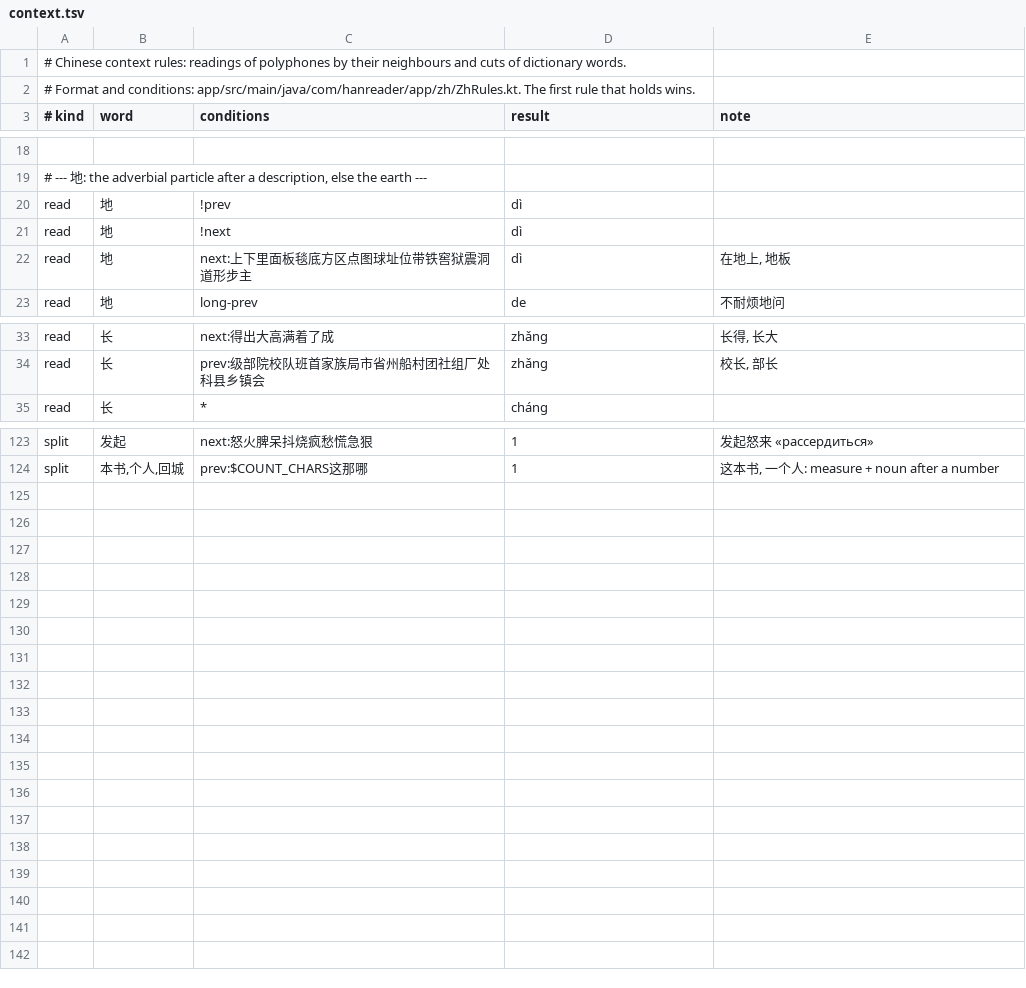
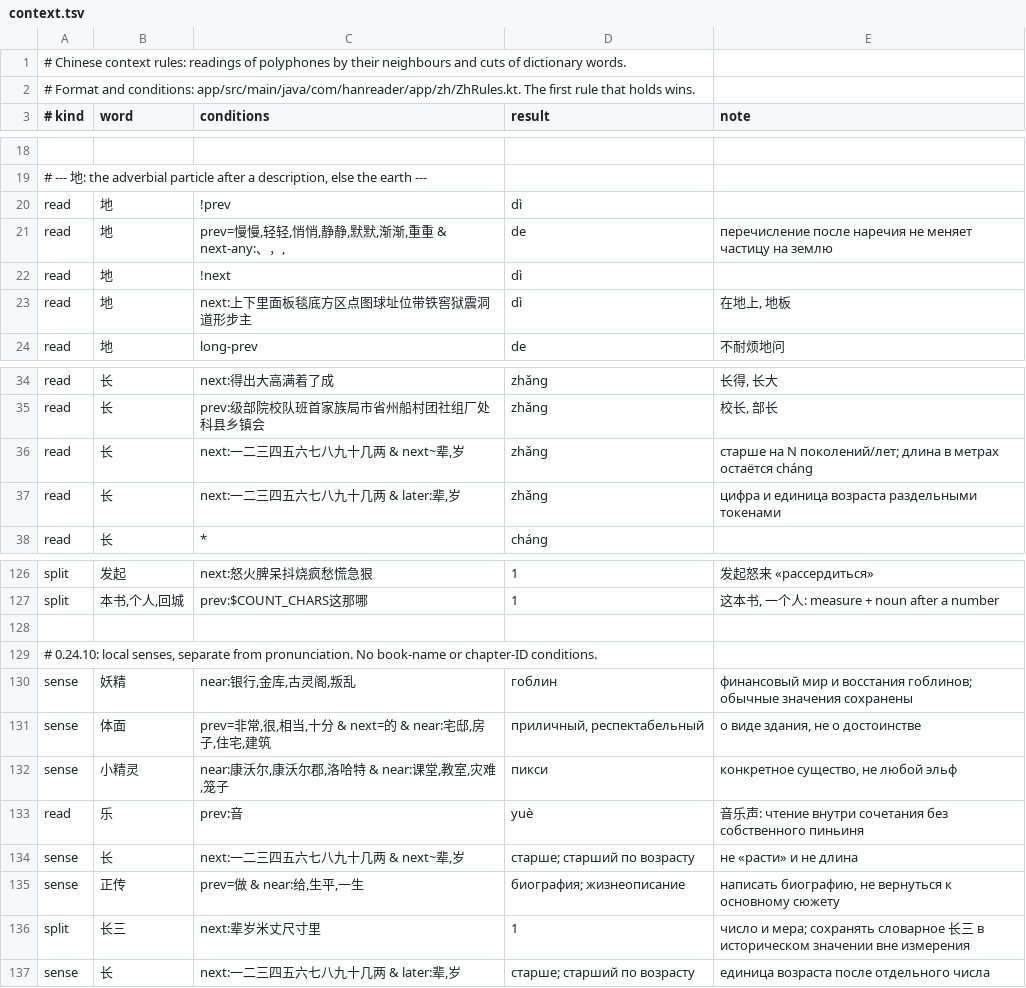
Before and after one commit to boikot5225-afk/HanReader, a TSV file: app/src/main/assets/zh/context.tsv, drawn as a sheet; only a part is shown, gaps mark what is left out; the diff names each change by its address in the sheet, - before the commit and + after, or states it on an @@ line.

```diff
--- a/app/src/main/assets/zh/context.tsv
+++ b/app/src/main/assets/zh/context.tsv
+row 21: read | 地 | prev=慢慢,轻轻,悄悄,静静,默默,渐渐,重重 & next-any:、，, | de | перечисление после наречия не меняет частицу на землю
+row 36: read | 长 | next:一二三四五六七八九十几两 & next~辈,岁 | zhǎng | старше на N поколений/лет; длина в метрах остаётся cháng
+row 37: read | 长 | next:一二三四五六七八九十几两 & later:辈,岁 | zhǎng | цифра и единица возраста раздельными токенами
+row 128: (empty)
+row 129: # 0.24.10: local senses, separate from pronunciation. No book-name or chapter-ID conditions.
+row 130: sense | 妖精 | near:银行,金库,古灵阁,叛乱 | гоблин | финансовый мир и восстания гоблинов; обычные значения сохранены
+row 131: sense | 体面 | prev=非常,很,相当,十分 & next=的 & near:宅邸,房子,住宅,建筑 | приличный, респектабельный | о виде здания, не о достоинстве
+row 132: sense | 小精灵 | near:康沃尔,康沃尔郡,洛哈特 & near:课堂,教室,灾难,笼子 | пикси | конкретное существо, не любой эльф
+row 133: read | 乐 | prev:音 | yuè | 音乐声: чтение внутри сочетания без собственного пиньиня
+row 134: sense | 长 | next:一二三四五六七八九十几两 & next~辈,岁 | старше; старший по возрасту | не «расти» и не длина
+row 135: sense | 正传 | prev=做 & near:给,生平,一生 | биография; жизнеописание | написать биографию, не вернуться к основному сюжету
+row 136: split | 长三 | next:辈岁米丈尺寸里 | 1 | число и мера; сохранять словарное 长三 в историческом значении вне измерения
+row 137: sense | 长 | next:一二三四五六七八九十几两 & later:辈,岁 | старше; старший по возрасту | единица возраста после отдельного числа
```
Also changed, not shown: data/zh/manual.tsv, 30 other files.
